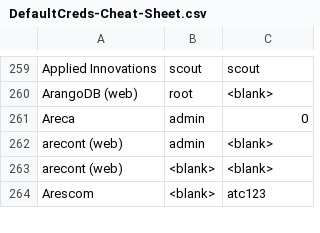
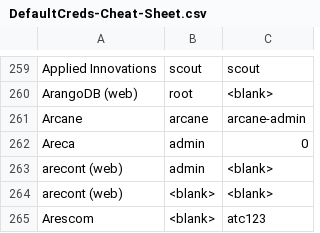
Before and after one commit to ihebski/DefaultCreds-cheat-sheet, a CSV file: DefaultCreds-Cheat-Sheet.csv, drawn as a sheet; only a part is shown, gaps mark what is left out.

Commit message:
feat(arcane): adding default Arcane credential

```diff
--- a/DefaultCreds-Cheat-Sheet.csv
+++ b/DefaultCreds-Cheat-Sheet.csv
@@ -260,2 +260,3 @@ Applied Innovations,scout,scout
 ArangoDB (web),root,<blank>
+Arcane,arcane,arcane-admin
 Areca,admin,0
```
